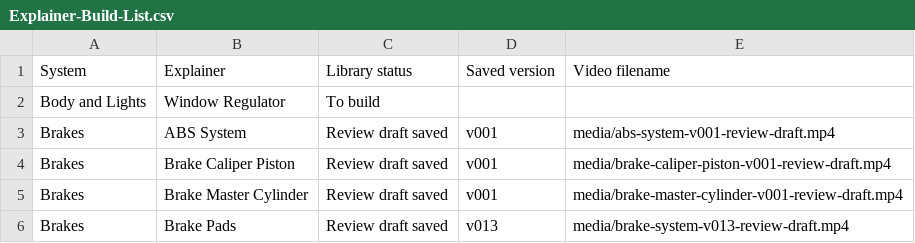
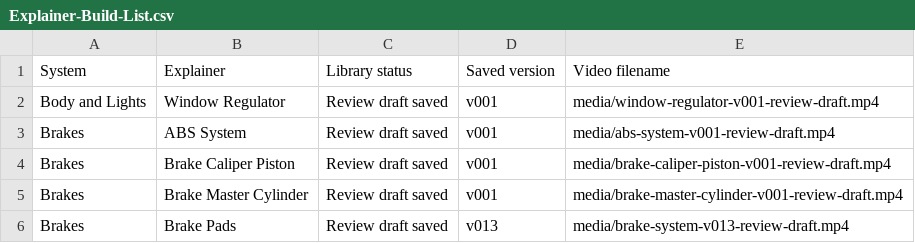
Before and after one commit to thomasuzda/tsmg-repair-videos, a CSV file: docs/Explainer-Build-List.csv, drawn as a sheet; only a part is shown.

Commit message:
Add Window Regulator teaching draft

```diff
--- a/docs/Explainer-Build-List.csv
+++ b/docs/Explainer-Build-List.csv
@@ -1,3 +1,3 @@
 System,Explainer,Library status,Saved version,Video filename
-Body and Lights,Window Regulator,To build,,
+Body and Lights,Window Regulator,Review draft saved,v001,media/window-regulator-v001-review-draft.mp4
 Brakes,ABS System,Review draft saved,v001,media/abs-system-v001-review-draft.mp4
```
Also changed, not shown: 5 other files.
